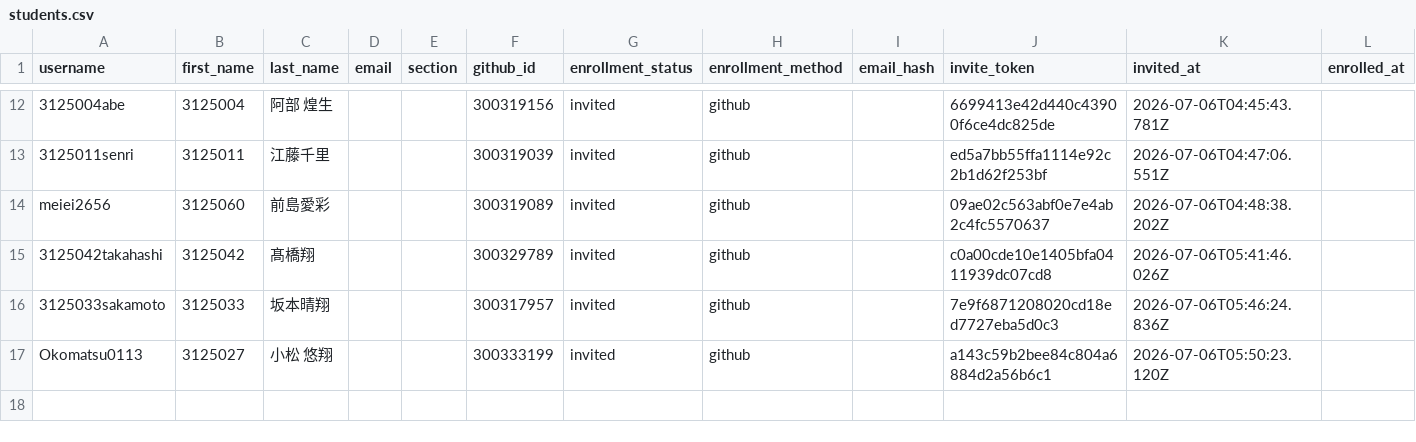
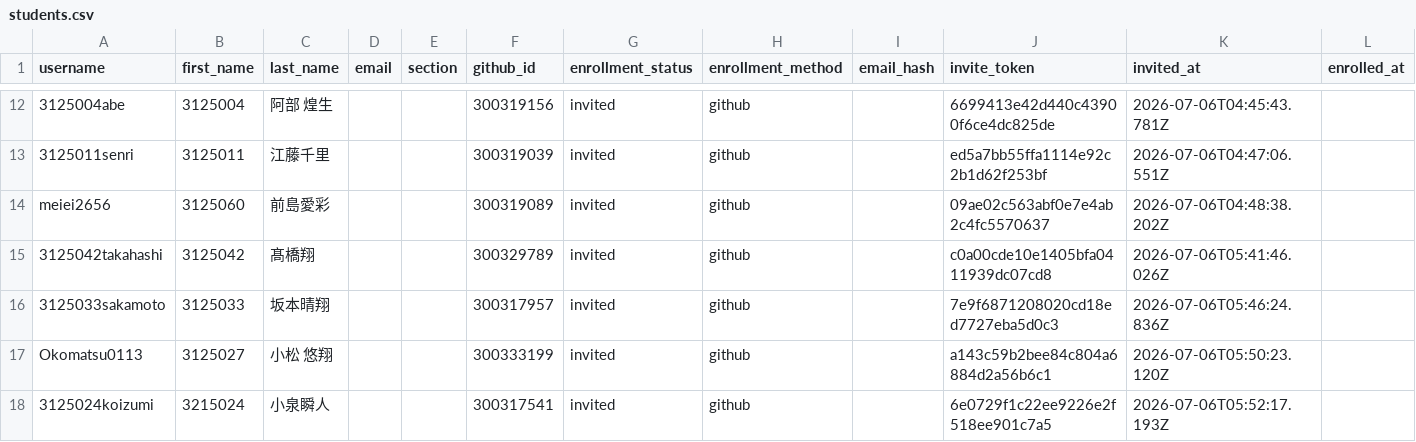
Before and after one commit to 2026PW1/classroom50, a CSV file: 2026-pw-1/students.csv, drawn as a sheet; only a part is shown, gaps mark what is left out; the diff names each change by its address in the sheet, - before the commit and + after, or states it on an @@ line.

Commit message:
[Classroom 50] Add student: 2026-pw-1/3125024koizumi

```diff
--- a/2026-pw-1/students.csv
+++ b/2026-pw-1/students.csv
+row 18: 3125024koizumi | 3215024 | 小泉瞬人 |  |  | 300317541 | invited | github |  | 6e0729f1c22ee9226e2f518ee901c7a5 | 2026-07-06T05:52:17.193Z
```
